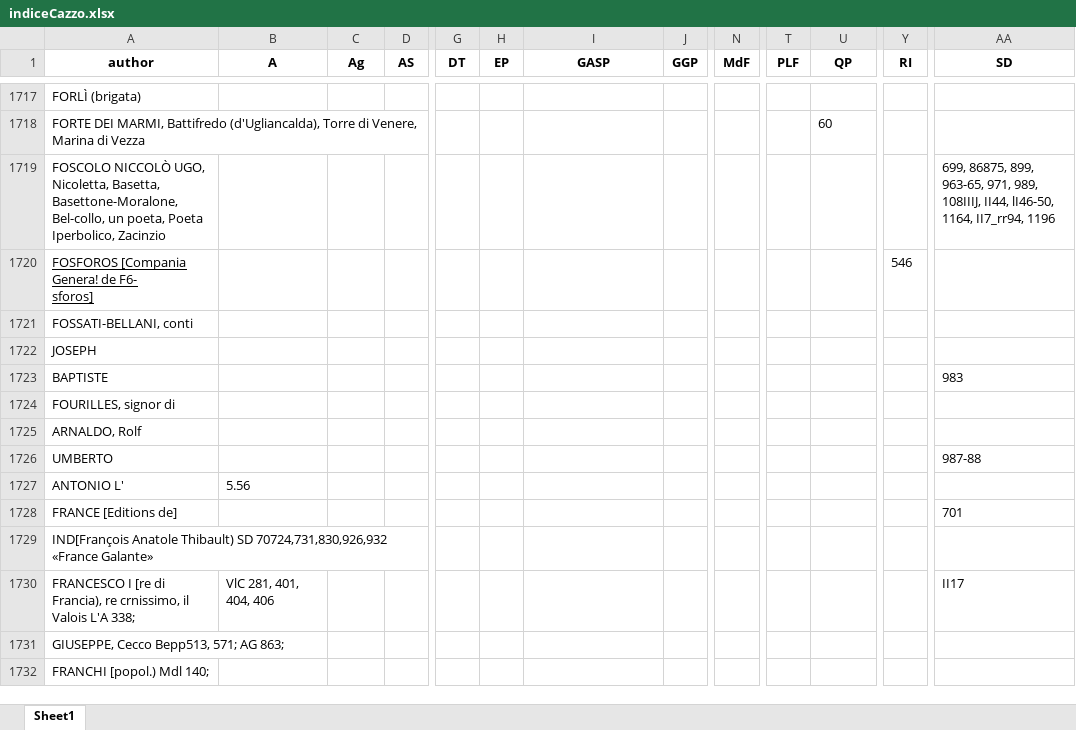
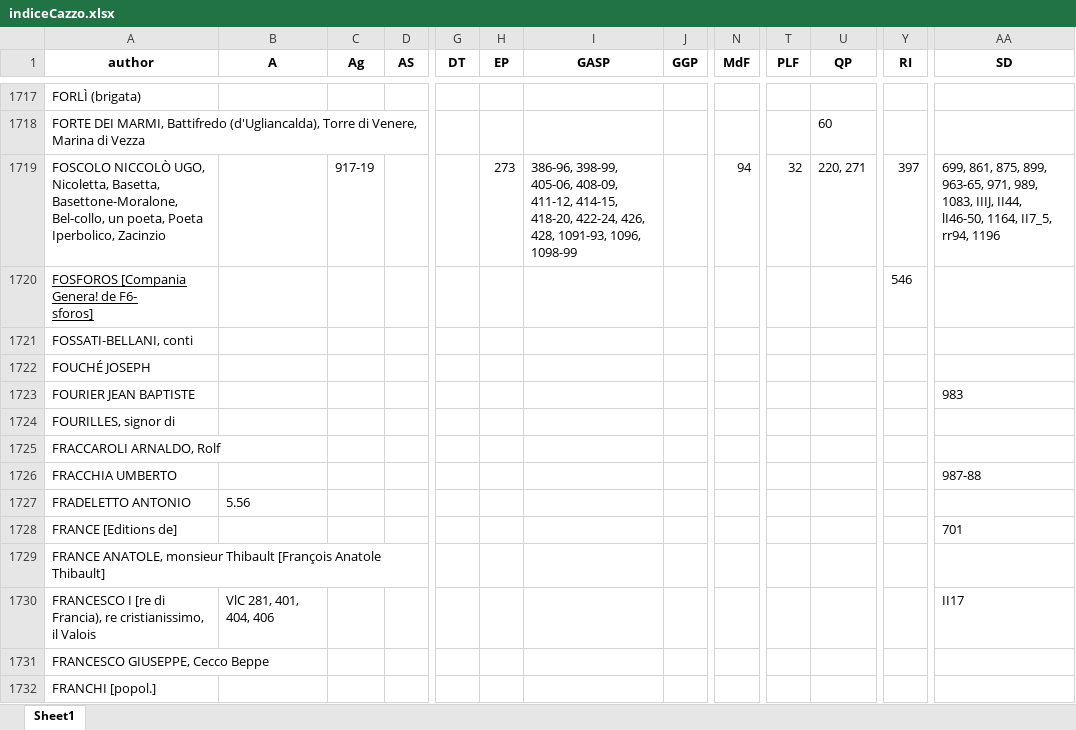
Before and after one commit to Nora1211/Gadda, an Excel workbook: indiceCazzo.xlsx, sheet Sheet1, drawn as a sheet; only a part is shown, gaps mark what is left out; values as stored, in another font and other column widths than the file's, no borders; ↵ is a line break in a cell; the diff covers the shown part only; the diff names each change by its address in the sheet, - before the commit and + after, or states it on an @@ line.

```diff
--- a/indiceCazzo.xlsx (sheet Sheet1)
+++ b/indiceCazzo.xlsx (sheet Sheet1)
-C1719 (Ag): (empty)
+C1719 (Ag): 917-19
-H1719 (EP): (empty)
+H1719 (EP): 273
-I1719 (GASP): (empty)
+I1719 (GASP): 386-96, 398-99, 405-06, 408-09, 411-12, 414-15, 418-20, 422-24, 426, 428, 1091-93, 1096, 1098-99
-N1719 (MdF): (empty)
+N1719 (MdF): 94
-T1719 (PLF): (empty)
+T1719 (PLF): 32
-U1719 (QP): (empty)
+U1719 (QP): 220, 271
-Y1719 (RI): (empty)
+Y1719 (RI): 397
-AA1719 (SD): 699, 86875, 899, 963-65, 971, 989, 108IIIJ, II44, lI46-50, 1164, II7_rr94, 1196
+AA1719 (SD): 699, 861, 875, 899, 963-65, 971, 989, 1083, IIIJ, II44, lI46-50, 1164, II7_5, rr94, 1196
-A1722 (author): JOSEPH
+A1722 (author): FOUCHÉ JOSEPH
-A1723 (author): BAPTISTE
+A1723 (author): FOURIER JEAN BAPTISTE
-A1725 (author): ARNALDO, Rolf
+A1725 (author): FRACCAROLI ARNALDO, Rolf
-A1726 (author): UMBERTO
+A1726 (author): FRACCHIA UMBERTO
-A1727 (author): ANTONIO L'
+A1727 (author): FRADELETTO ANTONIO
-A1729 (author): IND[François Anatole Thibault) SD 70724,731,830,926,932 ↵ «France Galante»
+A1729 (author): FRANCE ANATOLE, monsieur Thibault [François Anatole Thibault]
-A1730 (author): …Francia), re crnissimo, il Valois L'A 338;
+A1730 (author): …Francia), re cristianissimo, il Valois
-A1731 (author): GIUSEPPE, Cecco Bepp513, 571; AG 863;
+A1731 (author): FRANCESCO GIUSEPPE, Cecco Beppe
-A1732 (author): FRANCHI [popol.) Mdl 140;
+A1732 (author): FRANCHI [popol.]
```
Also changed, not shown: 87 added rows, 182 removed rows, 373 edited cells and cell formats elsewhere in this sheet, 1 other file.
